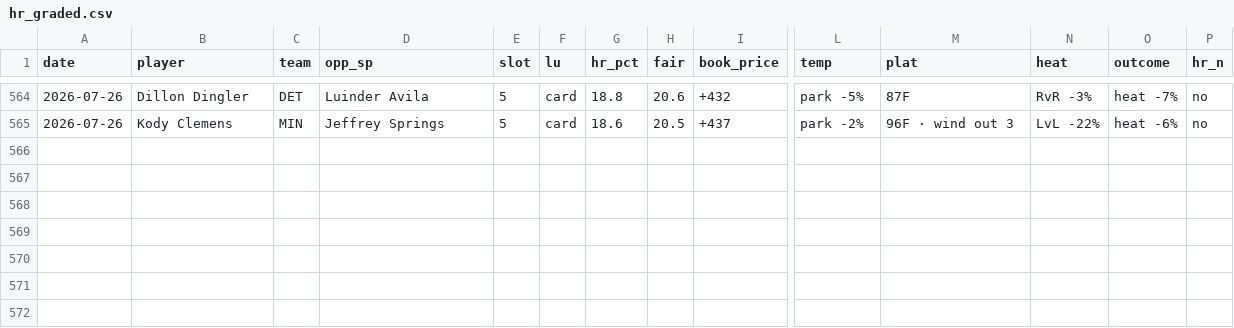
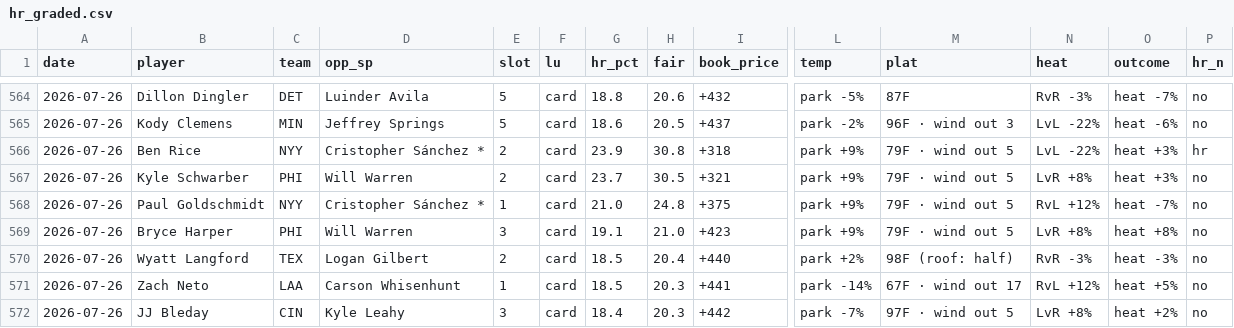
Before and after one commit to CheeseDagg/MLBTool, a CSV file: mlb/data/hr_graded.csv, drawn as a sheet; only a part is shown, gaps mark what is left out; rows hold the shown columns only; the diff names each change by its address in the sheet, - before the commit and + after, or states it on an @@ line.

```diff
--- a/mlb/data/hr_graded.csv
+++ b/mlb/data/hr_graded.csv
+row 566: 2026-07-26 | Ben Rice | NYY | Cristopher Sánchez * | 2 | card | 23.9 | 30.8 | +318 | park +9% | 79F · wind out 5 | LvL -22% | heat +3% | hr
+row 567: 2026-07-26 | Kyle Schwarber | PHI | Will Warren | 2 | card | 23.7 | 30.5 | +321 | park +9% | 79F · wind out 5 | LvR +8% | heat +3% | no
+row 568: 2026-07-26 | Paul Goldschmidt | NYY | Cristopher Sánchez * | 1 | card | 21.0 | 24.8 | +375 | park +9% | 79F · wind out 5 | RvL +12% | heat -7% | no
+row 569: 2026-07-26 | Bryce Harper | PHI | Will Warren | 3 | card | 19.1 | 21.0 | +423 | park +9% | 79F · wind out 5 | LvR +8% | heat +8% | no
+row 570: 2026-07-26 | Wyatt Langford | TEX | Logan Gilbert | 2 | card | 18.5 | 20.4 | +440 | park +2% | 98F (roof: half) | RvR -3% | heat -3% | no
+row 571: 2026-07-26 | Zach Neto | LAA | Carson Whisenhunt | 1 | card | 18.5 | 20.3 | +441 | park -14% | 67F · wind out 17 | RvL +12% | heat +5% | no
+row 572: 2026-07-26 | JJ Bleday | CIN | Kyle Leahy | 3 | card | 18.4 | 20.3 | +442 | park -7% | 97F · wind out 5 | LvR +8% | heat +2% | no
```
Also changed, not shown: mlb/data/hr_predictions.csv, 2 other files.
